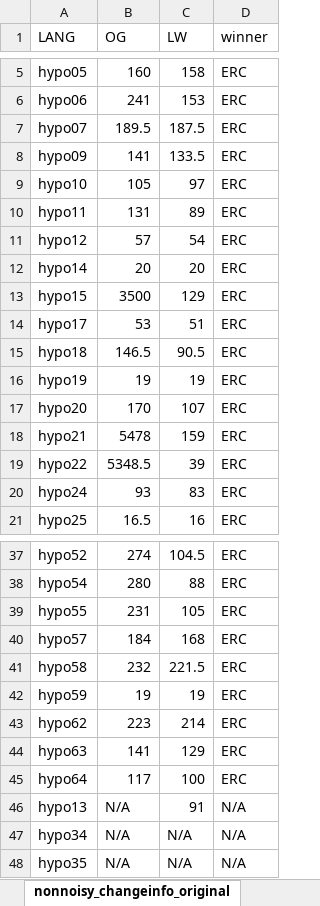
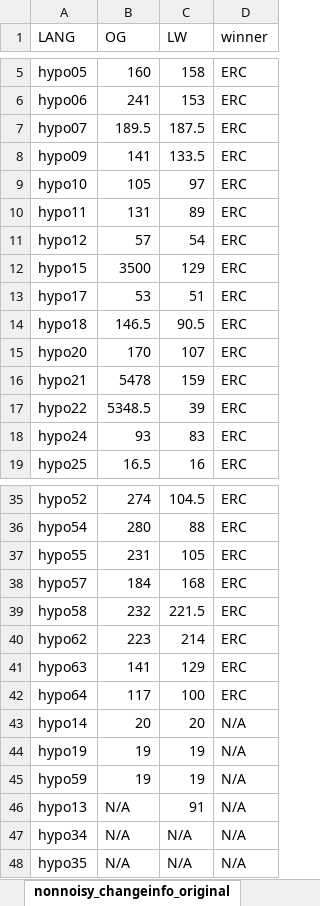
Before and after one commit to EunsunJou/Economy_RIPGLA, an Excel workbook: results/compare_num_of_changes.xlsx, sheet nonnoisy_changeinfo_original, drawn as a sheet; only a part is shown, gaps mark what is left out; values as stored, in another font and other column widths than the file's, no borders; removed rows and columns are numbered as before the commit, all else as after; the diff names each change by its address in the sheet, - before the commit and + after, or states it on an @@ line.

Commit message:
Revised function for determining ERC vs. OT win in # of grammar changes, to accurately account for ties

```diff
--- a/results/compare_num_of_changes.xlsx (sheet nonnoisy_changeinfo_original)
+++ b/results/compare_num_of_changes.xlsx (sheet nonnoisy_changeinfo_original)
-row 12: hypo14 | 20 | 20 | ERC
-row 16: hypo19 | 19 | 19 | ERC
-row 42: hypo59 | 19 | 19 | ERC
+row 43: hypo14 | 20 | 20 | N/A
+row 44: hypo19 | 19 | 19 | N/A
+row 45: hypo59 | 19 | 19 | N/A
```
Also changed, not shown: formulas that keep their value.
